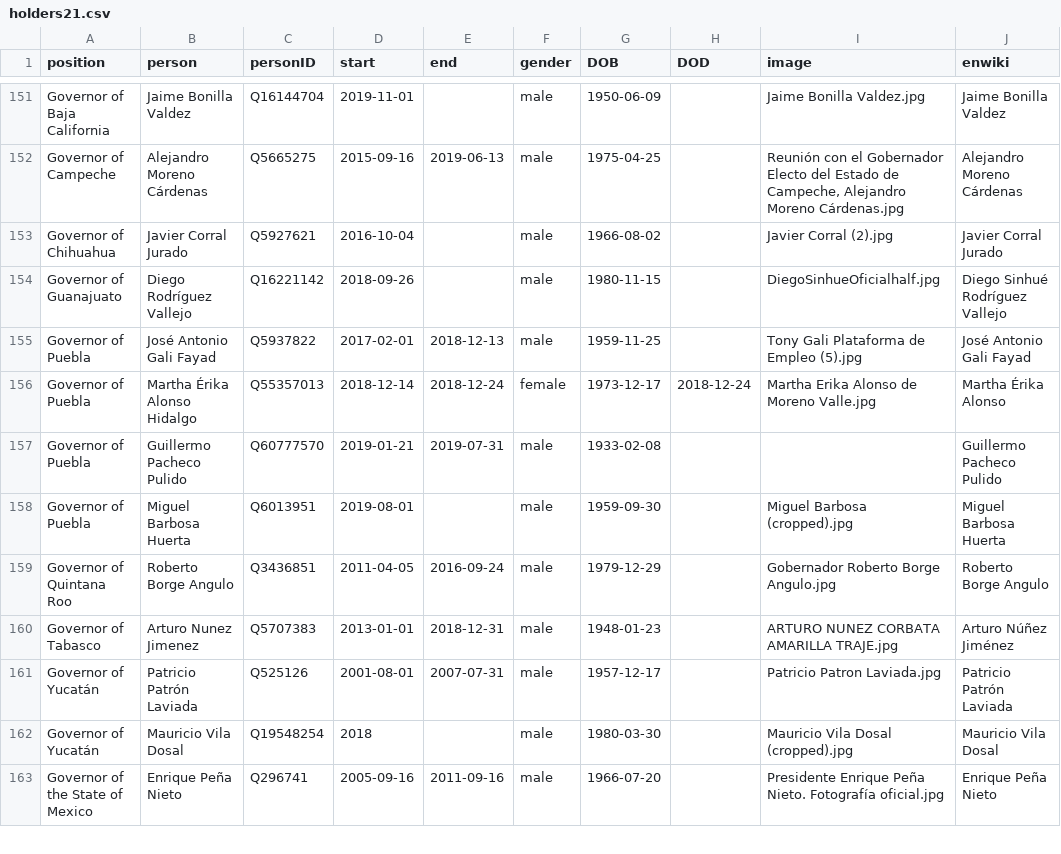
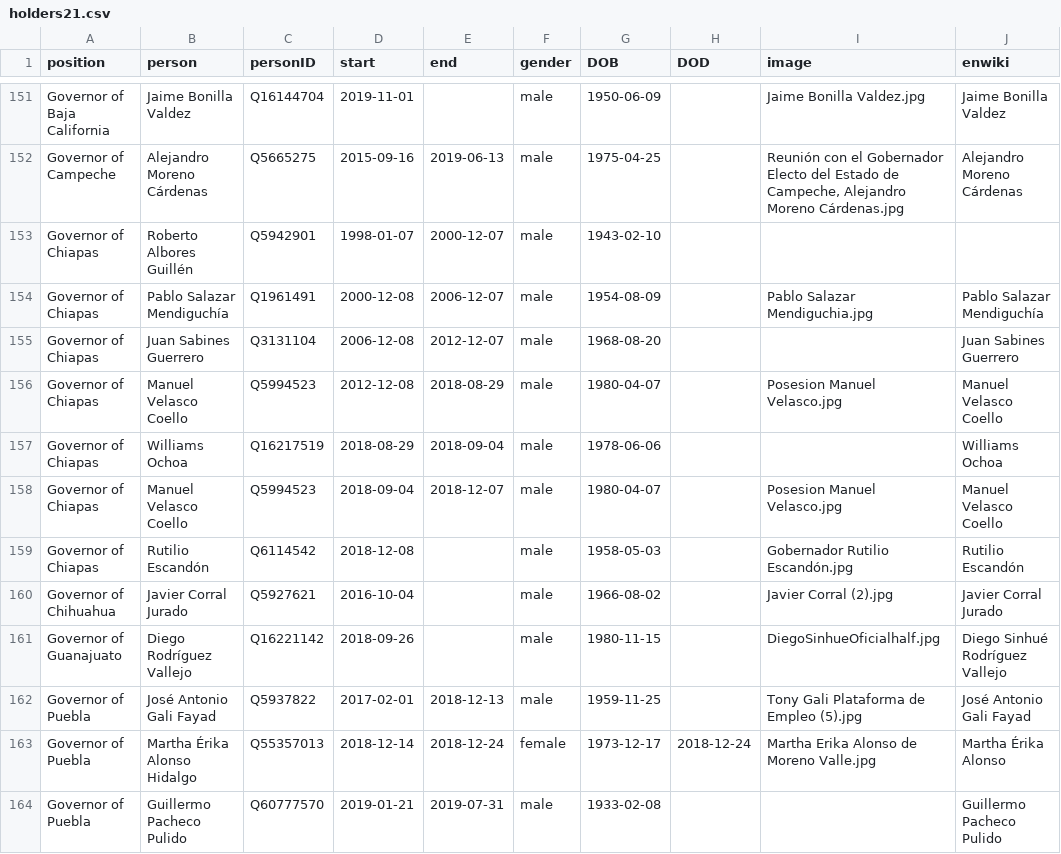
Before and after one commit to every-politician-scrapers/mexico-ministers, a CSV file: html/holders21.csv, drawn as a sheet; only a part is shown, gaps mark what is left out; the shorter side is filled out with more unchanged rows; the diff names each change by its address in the sheet, - before the commit and + after, or states it on an @@ line.

```diff
--- a/html/holders21.csv
+++ b/html/holders21.csv
+row 153: Governor of Chiapas | Roberto Albores Guillén | Q5942901 | 1998-01-07 | 2000-12-07 | male | 1943-02-10
+row 154: Governor of Chiapas | Pablo Salazar Mendiguchía | Q1961491 | 2000-12-08 | 2006-12-07 | male | 1954-08-09 |  | Pablo Salazar Mendiguchia.jpg | Pablo Salazar Mendiguchía
+row 155: Governor of Chiapas | Juan Sabines Guerrero | Q3131104 | 2006-12-08 | 2012-12-07 | male | 1968-08-20 |  |  | Juan Sabines Guerrero
+row 156: Governor of Chiapas | Manuel Velasco Coello | Q5994523 | 2012-12-08 | 2018-08-29 | male | 1980-04-07 |  | Posesion Manuel Velasco.jpg | Manuel Velasco Coello
+row 157: Governor of Chiapas | Williams Ochoa | Q16217519 | 2018-08-29 | 2018-09-04 | male | 1978-06-06 |  |  | Williams Ochoa
+row 158: Governor of Chiapas | Manuel Velasco Coello | Q5994523 | 2018-09-04 | 2018-12-07 | male | 1980-04-07 |  | Posesion Manuel Velasco.jpg | Manuel Velasco Coello
+row 159: Governor of Chiapas | Rutilio Escandón | Q6114542 | 2018-12-08 |  | male | 1958-05-03 |  | Gobernador Rutilio Escandón.jpg | Rutilio Escandón
```
Also changed, not shown: html/legislators.csv.
